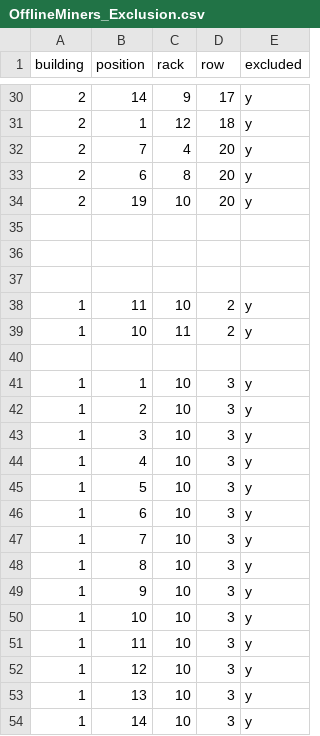
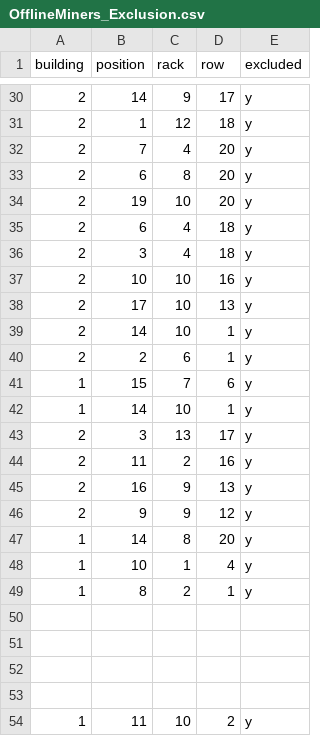
Before and after one commit to venter305/OfflineMiners, a CSV file: OfflineMiners_Exclusion.csv, drawn as a sheet; only a part is shown, gaps mark what is left out; the shorter side is filled out with more unchanged rows; the diff names each change by its address in the sheet, - before the commit and + after, or states it on an @@ line.

Commit message:
Update OfflineMiners_Exclusion.csv

```diff
--- a/OfflineMiners_Exclusion.csv
+++ b/OfflineMiners_Exclusion.csv
+row 35: 2 | 6 | 4 | 18 | y
+row 36: 2 | 3 | 4 | 18 | y
+row 37: 2 | 10 | 10 | 16 | y
+row 38: 2 | 17 | 10 | 13 | y
+row 39: 2 | 14 | 10 | 1 | y
+row 40: 2 | 2 | 6 | 1 | y
+row 41: 1 | 15 | 7 | 6 | y
+row 42: 1 | 14 | 10 | 1 | y
+row 43: 2 | 3 | 13 | 17 | y
+row 44: 2 | 11 | 2 | 16 | y
+row 45: 2 | 16 | 9 | 13 | y
+row 46: 2 | 9 | 9 | 12 | y
+row 47: 1 | 14 | 8 | 20 | y
+row 48: 1 | 10 | 1 | 4 | y
+row 49: 1 | 8 | 2 | 1 | y
+row 50: (empty)
```
